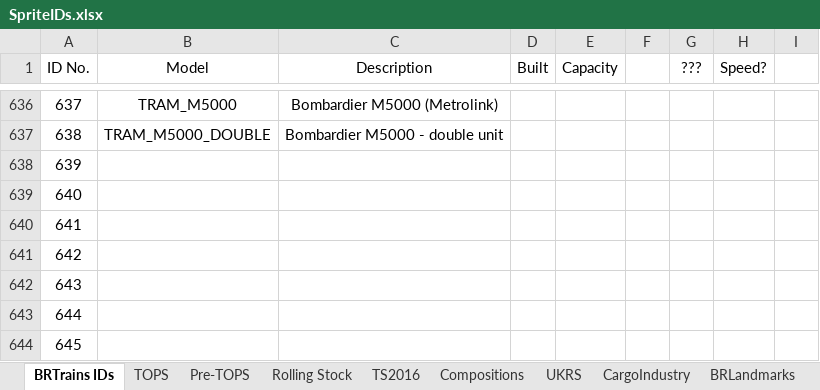
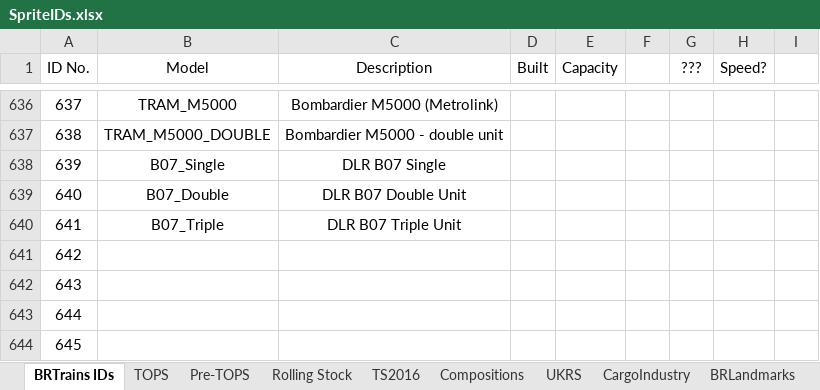
Before and after one commit to BRTrains/BRTrains2, an Excel workbook: docs/SpriteIDs.xlsx, sheet BRTrains IDs, drawn as a sheet; only a part is shown, gaps mark what is left out; values as stored, in another font and other column widths than the file's, no borders; the diff names each change by its address in the sheet, - before the commit and + after, or states it on an @@ line.

```diff
--- a/docs/SpriteIDs.xlsx (sheet BRTrains IDs)
+++ b/docs/SpriteIDs.xlsx (sheet BRTrains IDs)
-B638 (Model): (empty)
+B638 (Model): B07_Single
-C638 (Description): (empty)
+C638 (Description): DLR B07 Single
-B639 (Model): (empty)
+B639 (Model): B07_Double
-C639 (Description): (empty)
+C639 (Description): DLR B07 Double Unit
-B640 (Model): (empty)
+B640 (Model): B07_Triple
-C640 (Description): (empty)
+C640 (Description): DLR B07 Triple Unit
```
Also changed, not shown: 6 other files.
